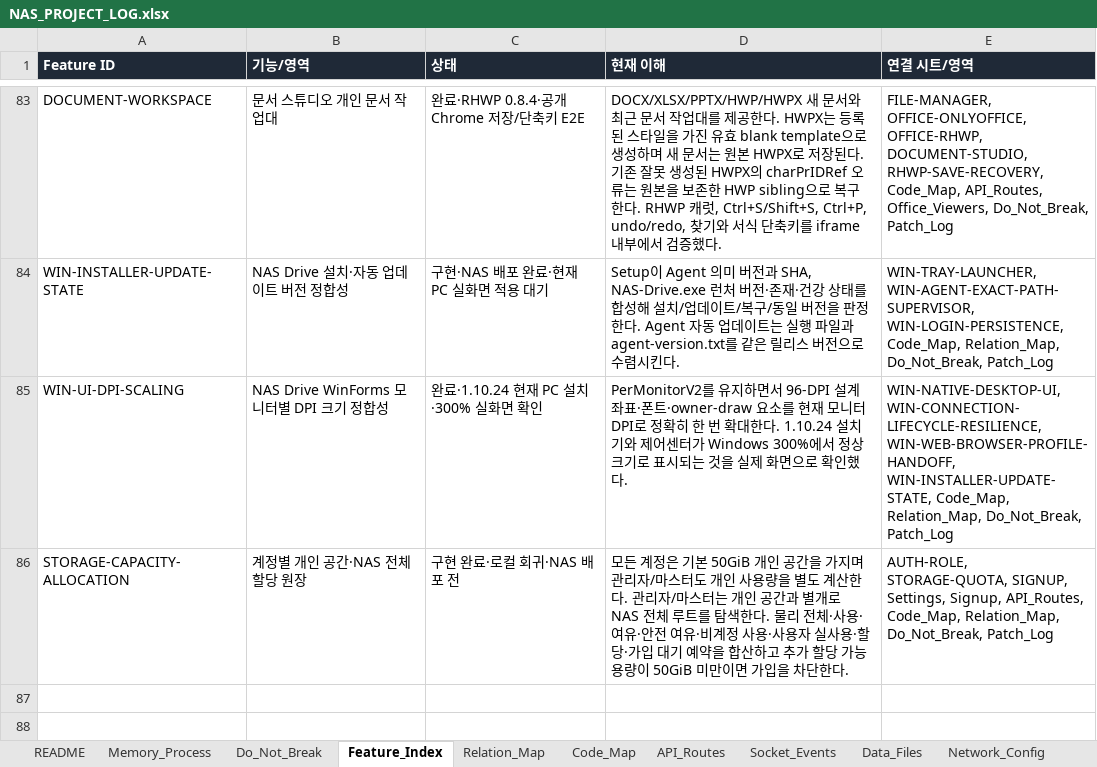
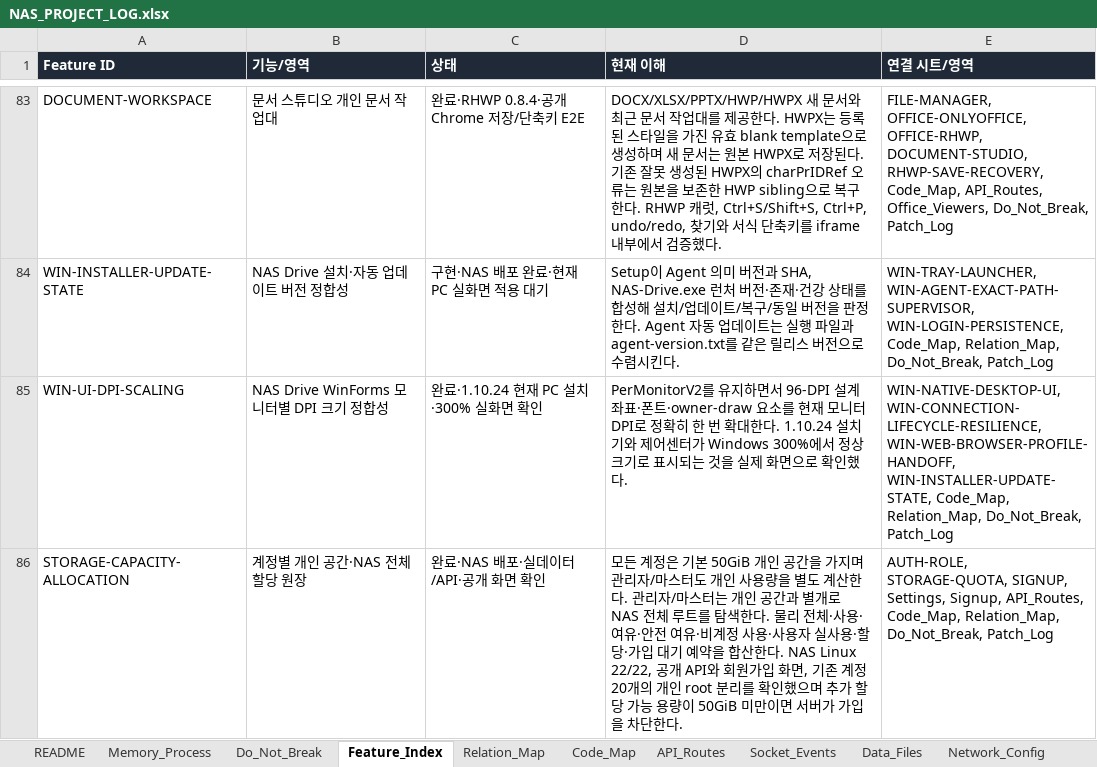
Before and after one commit to CLim020924/NAS_dev, an Excel workbook: docs/NAS_PROJECT_LOG.xlsx, sheet Feature_Index, drawn as a sheet; only a part is shown, gaps mark what is left out; values as stored, in another font and other column widths than the file's, no borders; the diff names each change by its address in the sheet, - before the commit and + after, or states it on an @@ line.

```diff
--- a/docs/NAS_PROJECT_LOG.xlsx (sheet Feature_Index)
+++ b/docs/NAS_PROJECT_LOG.xlsx (sheet Feature_Index)
-C86 (상태): 구현 완료·로컬 회귀·NAS 배포 전
+C86 (상태): 완료·NAS 배포·실데이터/API·공개 화면 확인
-D86 (현재 이해): …을 합산하고 추가 할당 가능 용량이 50GiB 미만이면 가입을…
+D86 (현재 이해): …을 합산한다. NAS Linux 22/22, 공개 API와 회원가입 화면, 기존 계정 20개의 개인 root 분리를 확인했으며 추가 할당 가능 용량이 50GiB 미만이면 서버가 가입을…
```
Also changed, not shown: sheet Patch_Log, 1 other file.
